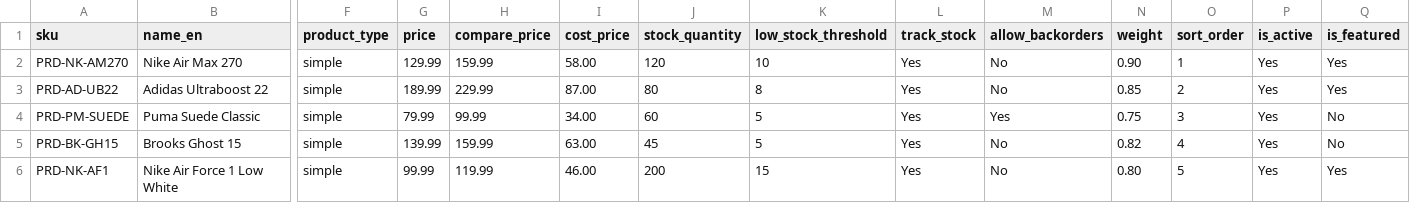
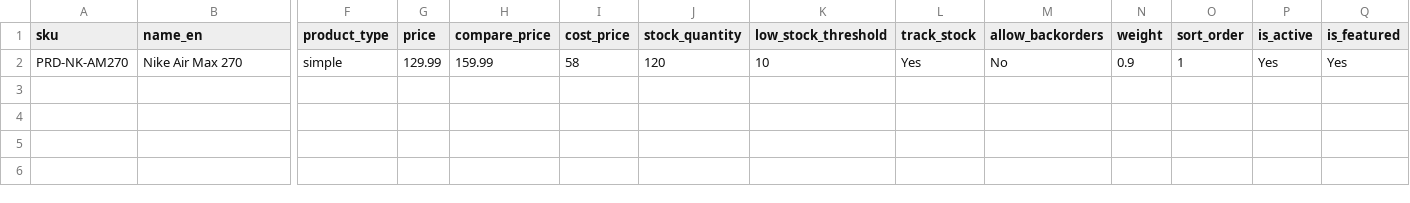
Before and after one commit to AliBaltistani/rabeeqexpressstore, a CSV file: sample_products.csv, drawn as a sheet; only a part is shown, gaps mark what is left out; rows hold the shown columns only; the diff names each change by its address in the sheet, - before the commit and + after, or states it on an @@ line.

```diff
--- a/sample_products.csv
+++ b/sample_products.csv
-I2 (cost_price): 58.00
+I2 (cost_price): 58
-N2 (weight): 0.90
+N2 (weight): 0.9
-row 3: PRD-AD-UB22 | Adidas Ultraboost 22 | simple | 189.99 | 229.99 | 87.00 | 80 | 8 | Yes | No | 0.85 | 2 | Yes | Yes
-row 4: PRD-PM-SUEDE | Puma Suede Classic | simple | 79.99 | 99.99 | 34.00 | 60 | 5 | Yes | Yes | 0.75 | 3 | Yes | No
-row 5: PRD-BK-GH15 | Brooks Ghost 15 | simple | 139.99 | 159.99 | 63.00 | 45 | 5 | Yes | No | 0.82 | 4 | Yes | No
-row 6: PRD-NK-AF1 | Nike Air Force 1 Low White | simple | 99.99 | 119.99 | 46.00 | 200 | 15 | Yes | No | 0.80 | 5 | Yes | Yes
```
Also changed, not shown: sample_categories.csv, 12 other files.
